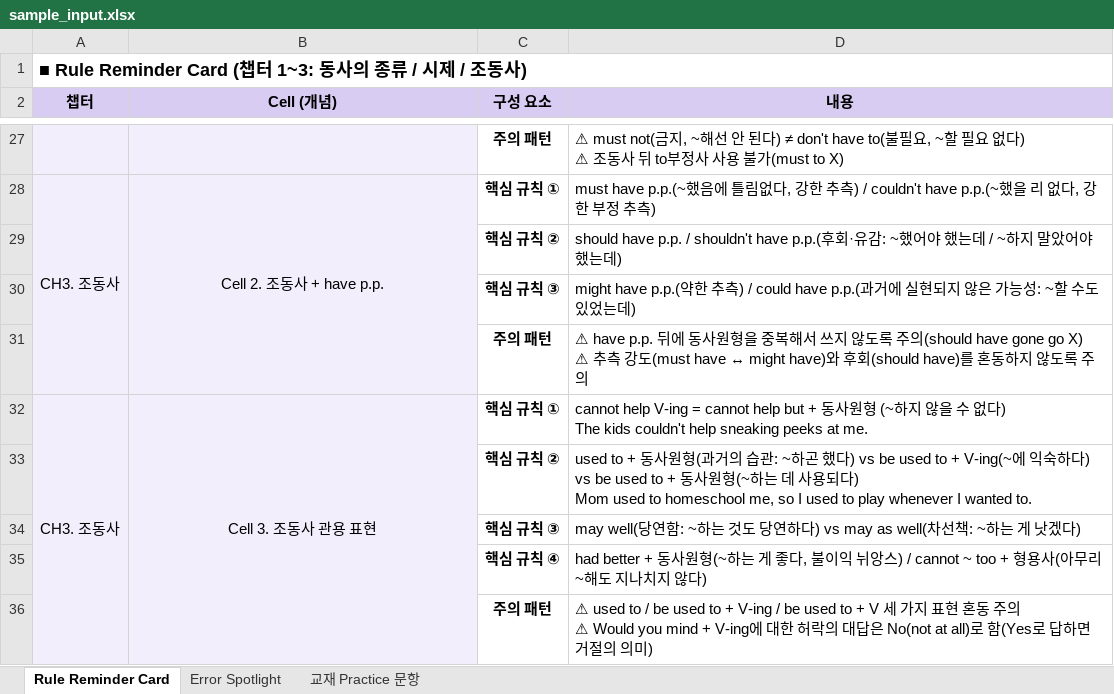
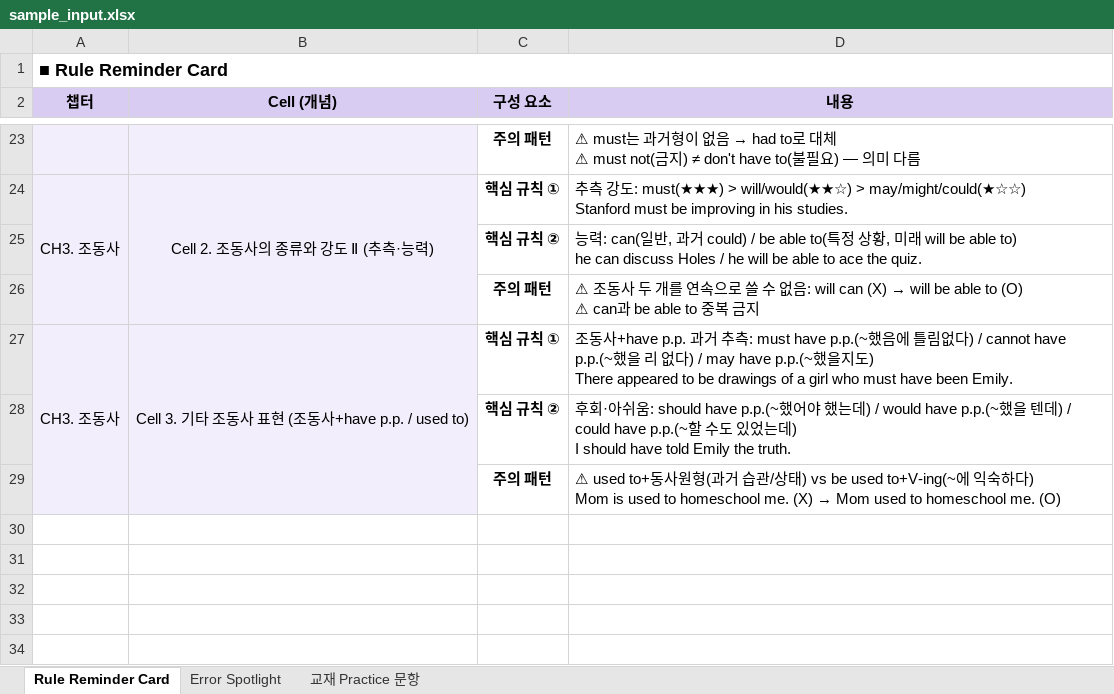
Before and after one commit to suziebaek/exceltopng, an Excel workbook: sample_input.xlsx, sheet Rule Reminder Card, drawn as a sheet; only a part is shown, gaps mark what is left out; values as stored, in another font and other column widths than the file's, no borders; removed rows and columns are numbered as before the commit, all else as after; ↵ is a line break in a cell; the diff covers the shown part only; the diff names each change by its address in the sheet, - before the commit and + after, or states it on an @@ line.

```diff
--- a/sample_input.xlsx (sheet Rule Reminder Card)
+++ b/sample_input.xlsx (sheet Rule Reminder Card)
-A1 (챕터): ■ Rule Reminder Card (챕터 1~3: 동사의 종류 / 시제 / 조동사)
+A1 (챕터): ■ Rule Reminder Card
@@ D23 (내용): ⚠ must not(금지, ~해선 안 된다) ≠ don't have to(불필요, ~할 필요 없다) ↵ ⚠ 조동사 뒤 to부정사 사용 불가(must to X) → ⚠ must는 과거형이 없음 → had to로 대체 ↵ ⚠ must not(금지) ≠ don't have to(불필요) — 의미 다름 @@
-B24 (Cell (개념)): Cell 2. 조동사 + have p.p.
+B24 (Cell (개념)): Cell 2. 조동사의 종류와 강도 Ⅱ (추측·능력)
-D24 (내용): must have p.p.(~했음에 틀림없다, 강한 추측) / couldn't have p.p.(~했을 리 없다, 강한 부정 추측)
+D24 (내용): 추측 강도: must(★★★) > will/would(★★☆) > may/might/could(★☆☆) ↵ Stanford must be improving in his studies.
-D25 (내용): should have p.p. / shouldn't have p.p.(후회·유감: ~했어야 했는데 / ~하지 말았어야 했는데)
+D25 (내용): 능력: can(일반, 과거 could) / be able to(특정 상황, 미래 will be able to) ↵ he can discuss Holes / he will be able to ace the quiz.
-row 30:  |  | 핵심 규칙 ③ | might have p.p.(약한 추측) / could have p.p.(과거에 실현되지 않은 가능성: ~할 수도 있었는데)
@@ D26 (내용): ⚠ have p.p. 뒤에 동사원형을 중복해서 쓰지 않도록 주의(should have gone go X) ↵ ⚠ 추측 강도(must have ↔ might have)와 후회(should have)를 혼동하지 않도록 주의 → ⚠ 조동사 두 개를 연속으로 쓸 수 없음: will can (X) → will be able to (O) ↵ ⚠ can과 be able to 중복 금지 @@
-B27 (Cell (개념)): Cell 3. 조동사 관용 표현
+B27 (Cell (개념)): Cell 3. 기타 조동사 표현 (조동사+have p.p. / used to)
-D27 (내용): cannot help V-ing = cannot help but + 동사원형 (~하지 않을 수 없다) ↵ The kids couldn't help sneaking peeks at me.
+D27 (내용): 조동사+have p.p. 과거 추측: must have p.p.(~했음에 틀림없다) / cannot have p.p.(~했을 리 없다) / may have p.p.(~했을지도) ↵ There appeared to be drawings of a girl who must have been Emily.
-D28 (내용): used to + 동사원형(과거의 습관: ~하곤 했다) vs be used to + V-ing(~에 익숙하다) vs be used to + 동사원형(~하는 데 사용되다) ↵ Mom used to homeschool me, so I used to play whenever I wanted to.
+D28 (내용): 후회·아쉬움: should have p.p.(~했어야 했는데) / would have p.p.(~했을 텐데) / could have p.p.(~할 수도 있었는데) ↵ I should have told Emily the truth.
-row 34:  |  | 핵심 규칙 ③ | may well(당연함: ~하는 것도 당연하다) vs may as well(차선책: ~하는 게 낫겠다)
-row 35:  |  | 핵심 규칙 ④ | had better + 동사원형(~하는 게 좋다, 불이익 뉘앙스) / cannot ~ too + 형용사(아무리 ~해도 지나치지 않다)
@@ D29 (내용): ⚠ used to / be used to + V-ing / be used to + V 세 가지 표현 혼동 주의 ↵ ⚠ Would you mind + V-ing에 대한 허락의 대답은 No(not at all)로 함(Yes로 답하면 거절의 의미) → ⚠ used to+동사원형(과거 습관/상태) vs be used to+V-ing(~에 익숙하다) ↵ Mom is used to homeschool me. (X) → Mom used to homeschool me. (O) @@
```
Also changed, not shown: 1 added row, 5 removed rows and 27 edited cells elsewhere in this sheet, sheet 교재 Practice 문항, sheet Error Spotlight, 2 other files.
